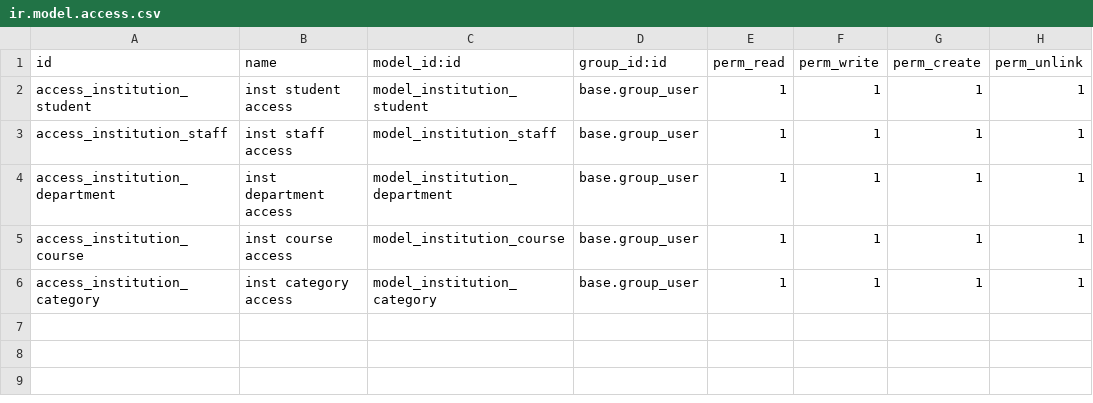
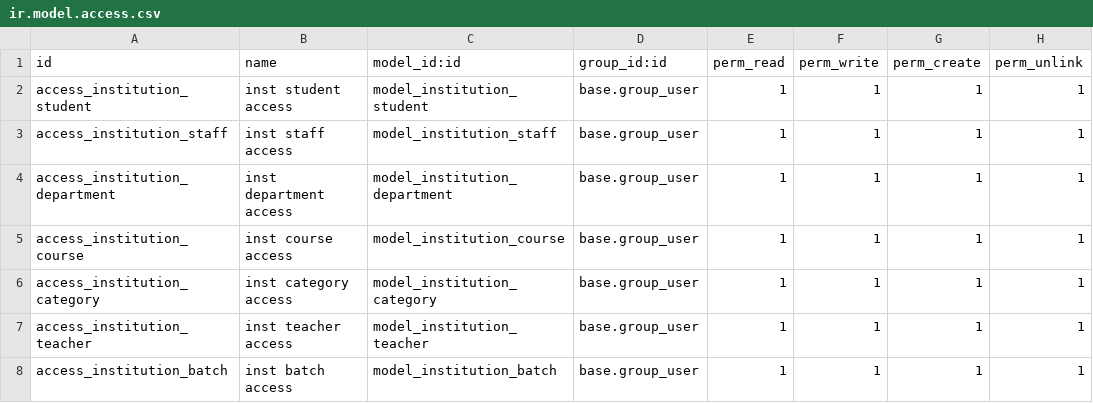
Before and after one commit to Aysha-001/institution_management, a CSV file: institution_management/security/ir.model.access.csv, drawn as a sheet; the diff names each change by its address in the sheet, - before the commit and + after, or states it on an @@ line.

Commit message:
teacher,batch and views

```diff
--- a/institution_management/security/ir.model.access.csv
+++ b/institution_management/security/ir.model.access.csv
+row 7: access_institution_teacher | inst teacher access | model_institution_teacher | base.group_user | 1 | 1 | 1 | 1
+row 8: access_institution_batch | inst batch access | model_institution_batch | base.group_user | 1 | 1 | 1 | 1
```
Also changed, not shown: 8 other files.
